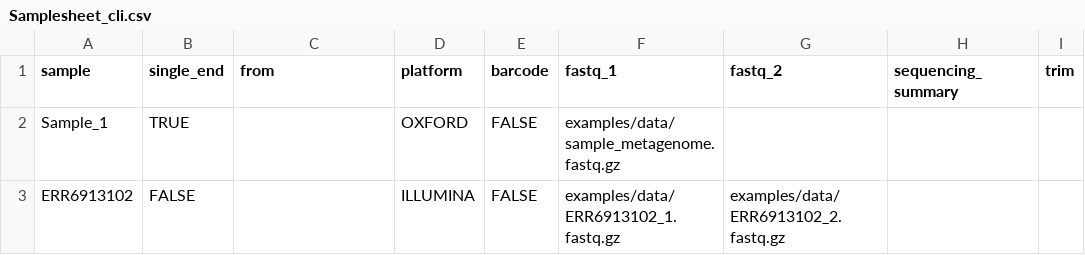
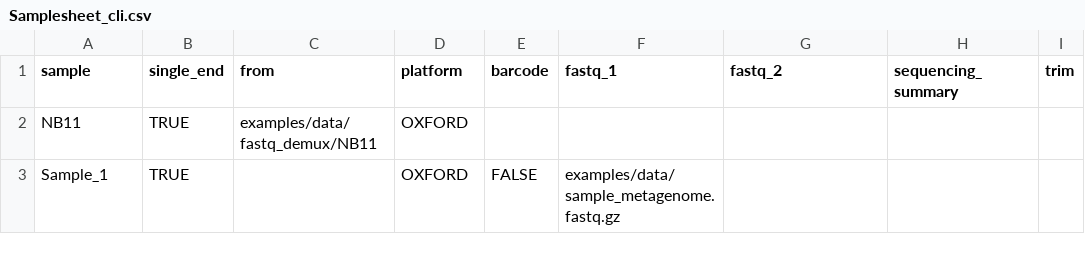
Before and after one commit to jhuapl-bio/taxtriage, a CSV file: examples/Samplesheet_cli.csv, drawn as a sheet.

```diff
--- a/examples/Samplesheet_cli.csv
+++ b/examples/Samplesheet_cli.csv
@@ -1,3 +1,3 @@
 sample,single_end,from,platform,barcode,fastq_1,fastq_2,sequencing_summary,trim
+NB11,TRUE,examples/data/fastq_demux/NB11,OXFORD,,,,,
 Sample_1,TRUE,,OXFORD,FALSE,examples/data/sample_metagenome.fastq.gz,,,
-ERR6913102,FALSE,,ILLUMINA,FALSE,examples/data/ERR6913102_1.fastq.gz,examples/data/ERR6913102_2.fastq.gz,,
```
Also changed, not shown: 1 other file.
